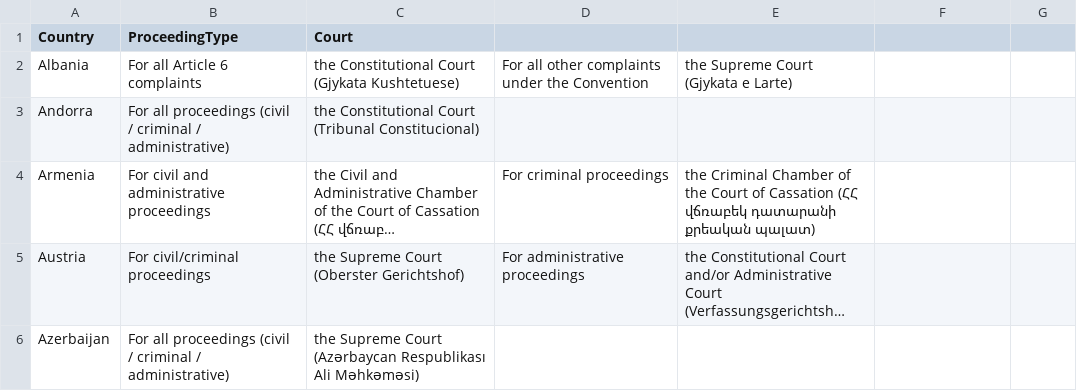
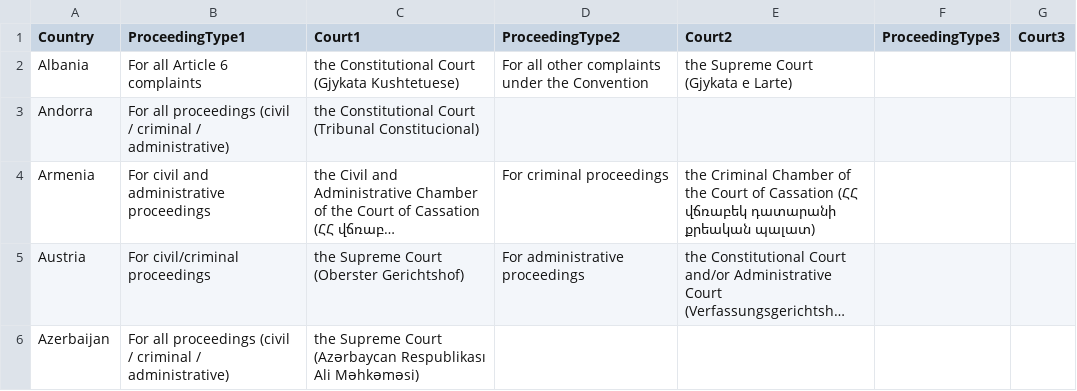
Before and after one commit to nabilouhi/robolawyer, a CSV file: courtAPI/Countries_and_national_courts.csv, drawn as a sheet; only a part is shown; long unchanged cells end in …; the diff names each change by its address in the sheet, - before the commit and + after, or states it on an @@ line.

Commit message:
postgres, court API changes. more work before push

```diff
--- a/courtAPI/Countries_and_national_courts.csv
+++ b/courtAPI/Countries_and_national_courts.csv
-B1: ProceedingType
+B1: ProceedingType1
-C1: Court
+C1: Court1
-D1: (empty)
+D1: ProceedingType2
-E1: (empty)
+E1: Court2
-F1: (empty)
+F1: ProceedingType3
-G1: (empty)
+G1: Court3
```
Also changed, not shown: 19 other files.
